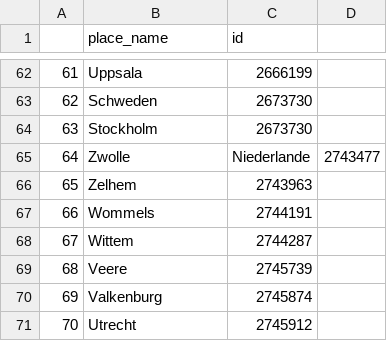
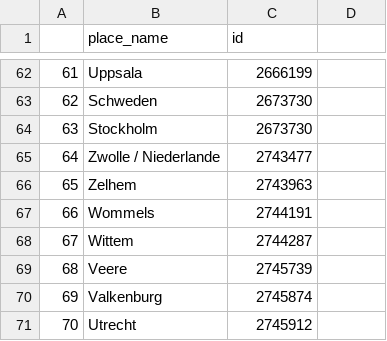
Before and after one commit to ieg-dhr/DigiKAR, a CSV file: OntologyFiles/Places_Geonames.csv, drawn as a sheet; only a part is shown, gaps mark what is left out.

Commit message:
Update Places_Geonames.csv

```diff
--- a/OntologyFiles/Places_Geonames.csv
+++ b/OntologyFiles/Places_Geonames.csv
@@ -64,3 +64,3 @@
 63,Stockholm,2673730
-64,Zwolle, Niederlande,2743477
+64,Zwolle / Niederlande,2743477
 65,Zelhem ,2743963
```
